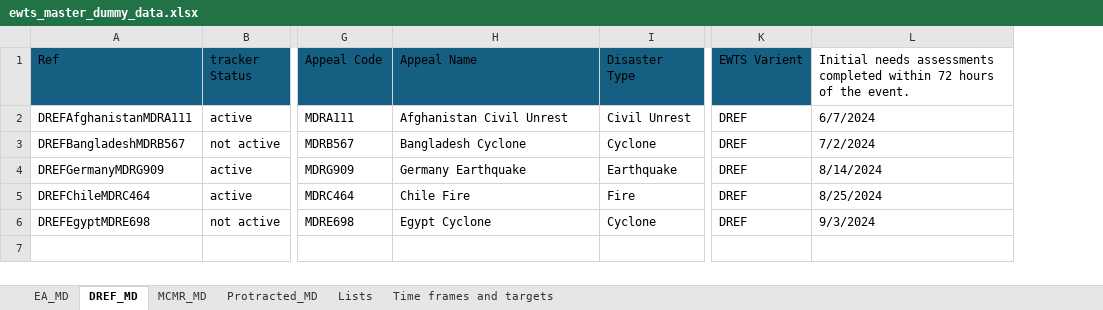
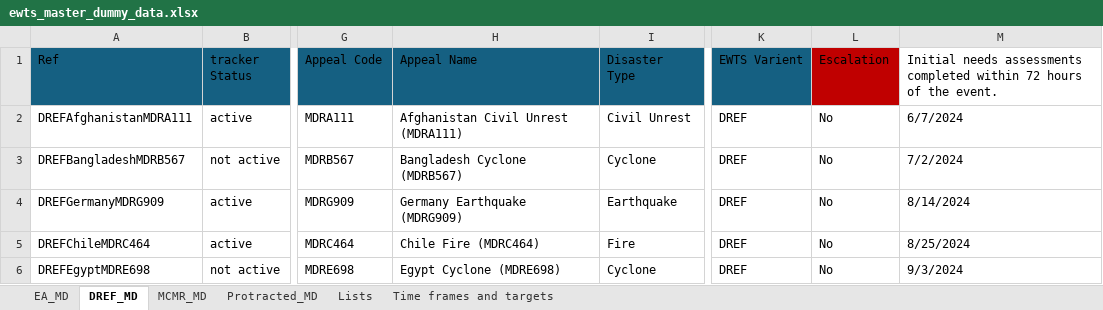
Before and after one commit to TKartist/Dashlivery, an Excel workbook: dummy_data/ewts_master_dummy_data.xlsx, sheet DREF_MD, drawn as a sheet; only a part is shown, gaps mark what is left out; values as stored, in another font and other column widths than the file's, no borders; table styles not drawn; the diff names each change by its address in the sheet, - before the commit and + after, or states it on an @@ line.

```diff
--- a/dummy_data/ewts_master_dummy_data.xlsx (sheet DREF_MD)
+++ b/dummy_data/ewts_master_dummy_data.xlsx (sheet DREF_MD)
+column L (Escalation), rows 2-6: all No
-H2 (Appeal Name): Afghanistan Civil Unrest
+H2 (Appeal Name): Afghanistan Civil Unrest (MDRA111)
-H3 (Appeal Name): Bangladesh Cyclone
+H3 (Appeal Name): Bangladesh Cyclone (MDRB567)
-H4 (Appeal Name): Germany Earthquake
+H4 (Appeal Name): Germany Earthquake (MDRG909)
-H5 (Appeal Name): Chile Fire
+H5 (Appeal Name): Chile Fire (MDRC464)
-H6 (Appeal Name): Egypt Cyclone
+H6 (Appeal Name): Egypt Cyclone (MDRE698)
```
Also changed, not shown: sheet Time frames and targets, sheet EA_MD, sheet Protracted_MD, sheet MCMR_MD, power_bi_input/input.xlsx, 44 other files.
